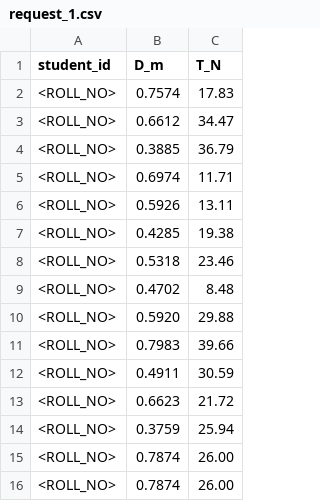
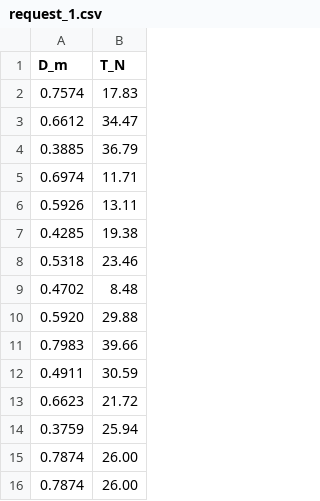
Before and after one commit to YashShajil/AkashBhandan-SkyLink, a CSV file: oracle/request_1.csv, drawn as a sheet; the diff names each change by its address in the sheet, - before the commit and + after, or states it on an @@ line.

Commit message:
Add oracle request 2, request 3, and group 7 evaluations

```diff
--- a/oracle/request_1.csv
+++ b/oracle/request_1.csv
-column A (student_id), rows 2-16: all <ROLL_NO>
```
Also changed, not shown: skylink_ED6002/skylink/oracle/request_1.csv, 10 other files.
